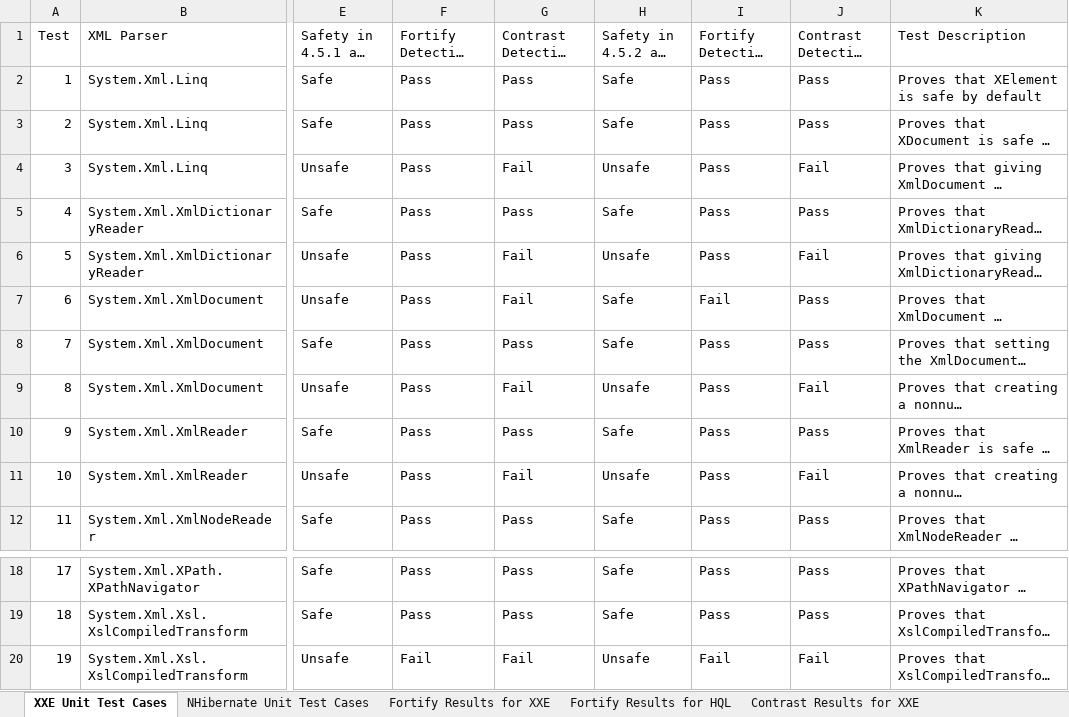
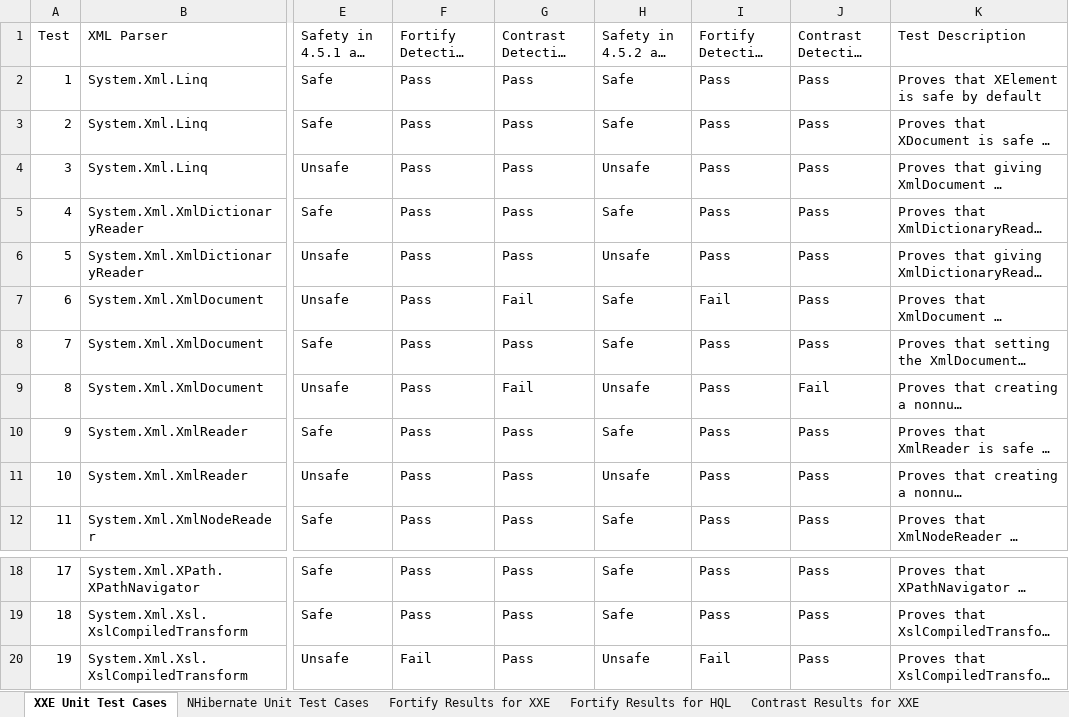
Before and after one commit to deanf1/dotnet-security-unit-tests, an Excel workbook: DotNET Tests and Results.xlsx, sheet XXE Unit Test Cases, drawn as a sheet; only a part is shown, gaps mark what is left out; long unchanged cells end in …; values as stored, in another font and other column widths than the file's, no borders; conditional formats and table styles not drawn; the diff names each change by its address in the sheet, - before the commit and + after, or states it on an @@ line.

Commit message:
Update Contrast results for version 3.4.2

```diff
--- a/DotNET Tests and Results.xlsx (sheet XXE Unit Test Cases)
+++ b/DotNET Tests and Results.xlsx (sheet XXE Unit Test Cases)
-G4 (Contrast Detection (4.5.1)): Fail
+G4 (Contrast Detection (4.5.1)): Pass
-J4 (Contrast Detection (4.5.2)): Fail
+J4 (Contrast Detection (4.5.2)): Pass
-G6 (Contrast Detection (4.5.1)): Fail
+G6 (Contrast Detection (4.5.1)): Pass
-J6 (Contrast Detection (4.5.2)): Fail
+J6 (Contrast Detection (4.5.2)): Pass
-G11 (Contrast Detection (4.5.1)): Fail
+G11 (Contrast Detection (4.5.1)): Pass
-J11 (Contrast Detection (4.5.2)): Fail
+J11 (Contrast Detection (4.5.2)): Pass
-G20 (Contrast Detection (4.5.1)): Fail
+G20 (Contrast Detection (4.5.1)): Pass
-J20 (Contrast Detection (4.5.2)): Fail
+J20 (Contrast Detection (4.5.2)): Pass
```
Also changed, not shown: charts or pictures.
